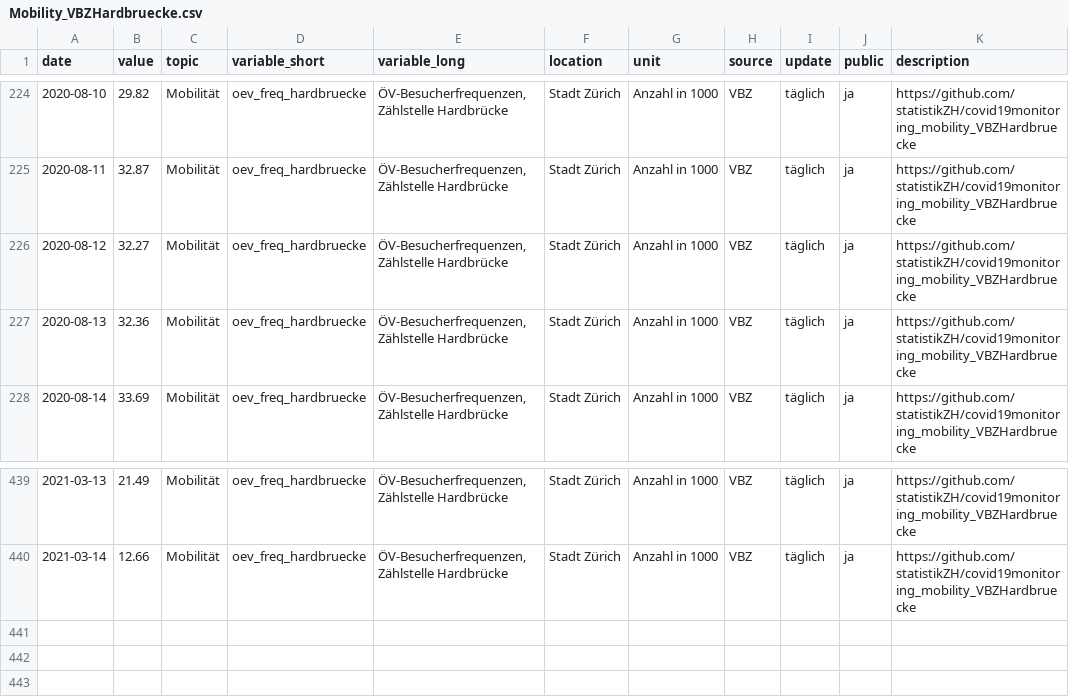
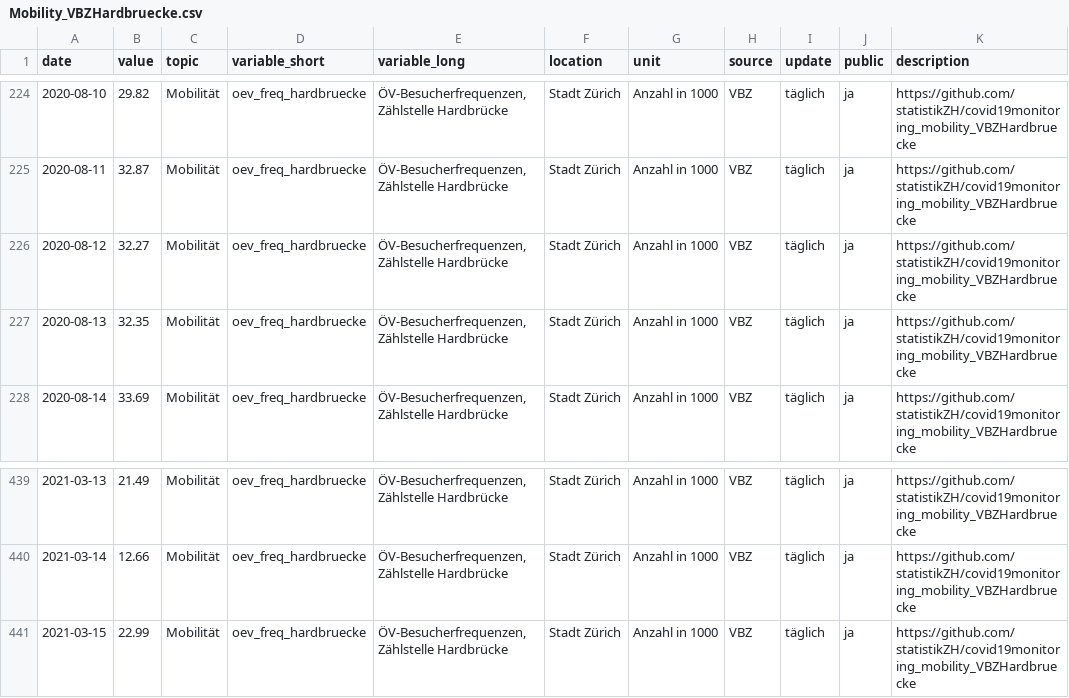
Before and after one commit to statistikZH/covid19monitoring_mobility_VBZHardbruecke, a CSV file: Mobility_VBZHardbruecke.csv, drawn as a sheet; only a part is shown, gaps mark what is left out.

Commit message:
16.3.

```diff
--- a/Mobility_VBZHardbruecke.csv
+++ b/Mobility_VBZHardbruecke.csv
@@ -226,3 +226,3 @@
 2020-08-12,32.27,"Mobilität","oev_freq_hardbruecke","ÖV-Besucherfrequenzen, Zählstelle Hardbrücke","Stadt Zürich","Anzahl in 1000","VBZ","täglich","ja","https://github.com/statistikZH/covid19monitoring_mobility_VBZHardbruecke"
-2020-08-13,32.36,"Mobilität","oev_freq_hardbruecke","ÖV-Besucherfrequenzen, Zählstelle Hardbrücke","Stadt Zürich","Anzahl in 1000","VBZ","täglich","ja","https://github.com/statistikZH/covid19monitoring_mobility_VBZHardbruecke"
+2020-08-13,32.35,"Mobilität","oev_freq_hardbruecke","ÖV-Besucherfrequenzen, Zählstelle Hardbrücke","Stadt Zürich","Anzahl in 1000","VBZ","täglich","ja","https://github.com/statistikZH/covid19monitoring_mobility_VBZHardbruecke"
 2020-08-14,33.69,"Mobilität","oev_freq_hardbruecke","ÖV-Besucherfrequenzen, Zählstelle Hardbrücke","Stadt Zürich","Anzahl in 1000","VBZ","täglich","ja","https://github.com/statistikZH/covid19monitoring_mobility_VBZHardbruecke"
@@ -440 +440,2 @@
 2021-03-14,12.66,"Mobilität","oev_freq_hardbruecke","ÖV-Besucherfrequenzen, Zählstelle Hardbrücke","Stadt Zürich","Anzahl in 1000","VBZ","täglich","ja","https://github.com/statistikZH/covid19monitoring_mobility_VBZHardbruecke"
+2021-03-15,22.99,"Mobilität","oev_freq_hardbruecke","ÖV-Besucherfrequenzen, Zählstelle Hardbrücke","Stadt Zürich","Anzahl in 1000","VBZ","täglich","ja","https://github.com/statistikZH/covid19monitoring_mobility_VBZHardbruecke"
```
